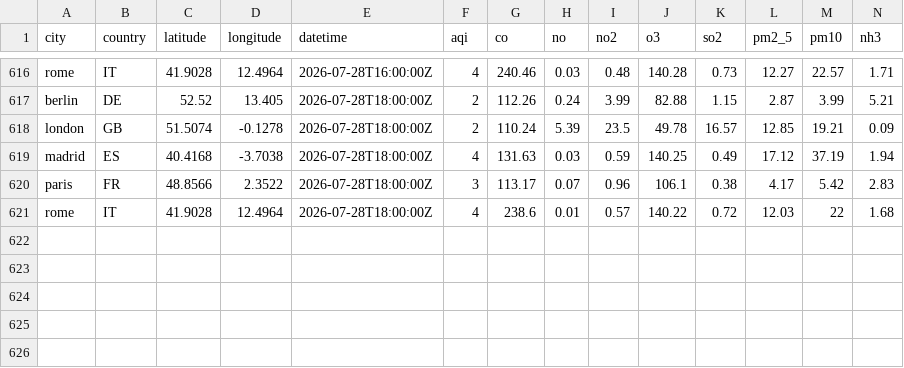
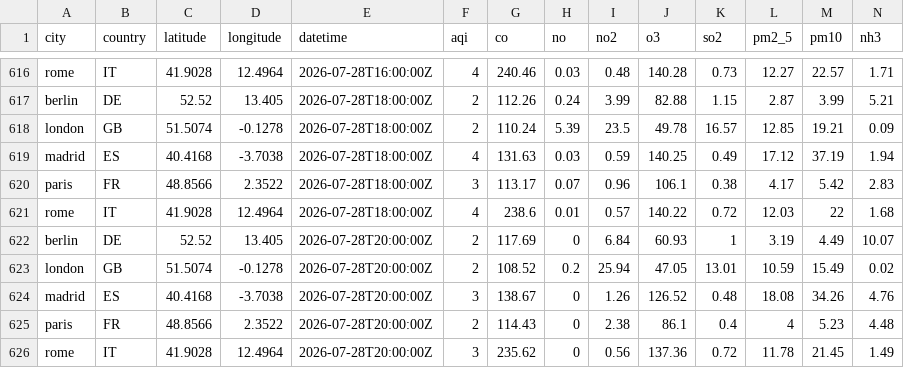
Before and after one commit to anthonyRanivoarison/weather-pipeline, a CSV file: data/clean/air_quality.csv, drawn as a sheet; only a part is shown, gaps mark what is left out; the diff names each change by its address in the sheet, - before the commit and + after, or states it on an @@ line.

```diff
--- a/data/clean/air_quality.csv
+++ b/data/clean/air_quality.csv
+row 622: berlin | DE | 52.52 | 13.405 | 2026-07-28T20:00:00Z | 2 | 117.69 | 0 | 6.84 | 60.93 | 1 | 3.19 | 4.49 | 10.07
+row 623: london | GB | 51.5074 | -0.1278 | 2026-07-28T20:00:00Z | 2 | 108.52 | 0.2 | 25.94 | 47.05 | 13.01 | 10.59 | 15.49 | 0.02
+row 624: madrid | ES | 40.4168 | -3.7038 | 2026-07-28T20:00:00Z | 3 | 138.67 | 0 | 1.26 | 126.52 | 0.48 | 18.08 | 34.26 | 4.76
+row 625: paris | FR | 48.8566 | 2.3522 | 2026-07-28T20:00:00Z | 2 | 114.43 | 0 | 2.38 | 86.1 | 0.4 | 4 | 5.23 | 4.48
+row 626: rome | IT | 41.9028 | 12.4964 | 2026-07-28T20:00:00Z | 3 | 235.62 | 0 | 0.56 | 137.36 | 0.72 | 11.78 | 21.45 | 1.49
```
Also changed, not shown: 5 other files.
